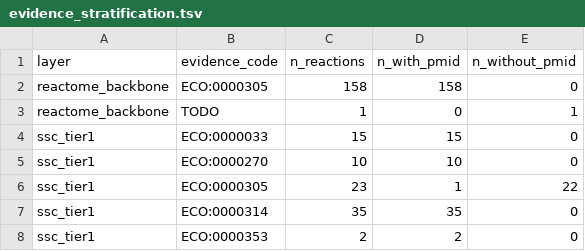
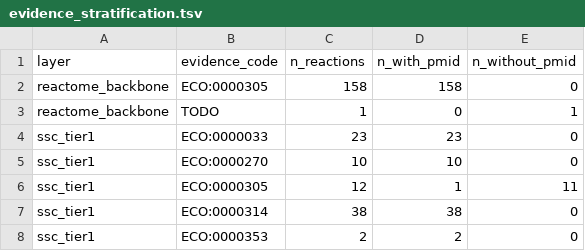
Before and after one commit to Nurtal/IDT_SSc_map, a TSV file: analysis/curation/evidence_stratification.tsv, drawn as a sheet.

```diff
--- a/analysis/curation/evidence_stratification.tsv
+++ b/analysis/curation/evidence_stratification.tsv
@@ -3,6 +3,6 @@ reactome_backbone	ECO:0000305	158	158	0
 reactome_backbone	TODO	1	0	1
-ssc_tier1	ECO:0000033	15	15	0
+ssc_tier1	ECO:0000033	23	23	0
 ssc_tier1	ECO:0000270	10	10	0
-ssc_tier1	ECO:0000305	23	1	22
-ssc_tier1	ECO:0000314	35	35	0
+ssc_tier1	ECO:0000305	12	1	11
+ssc_tier1	ECO:0000314	38	38	0
 ssc_tier1	ECO:0000353	2	2	0
```
Also changed, not shown: curation/annotations/reaction_evidence.tsv, curation/curator_inference_register.tsv, 9 other files.
